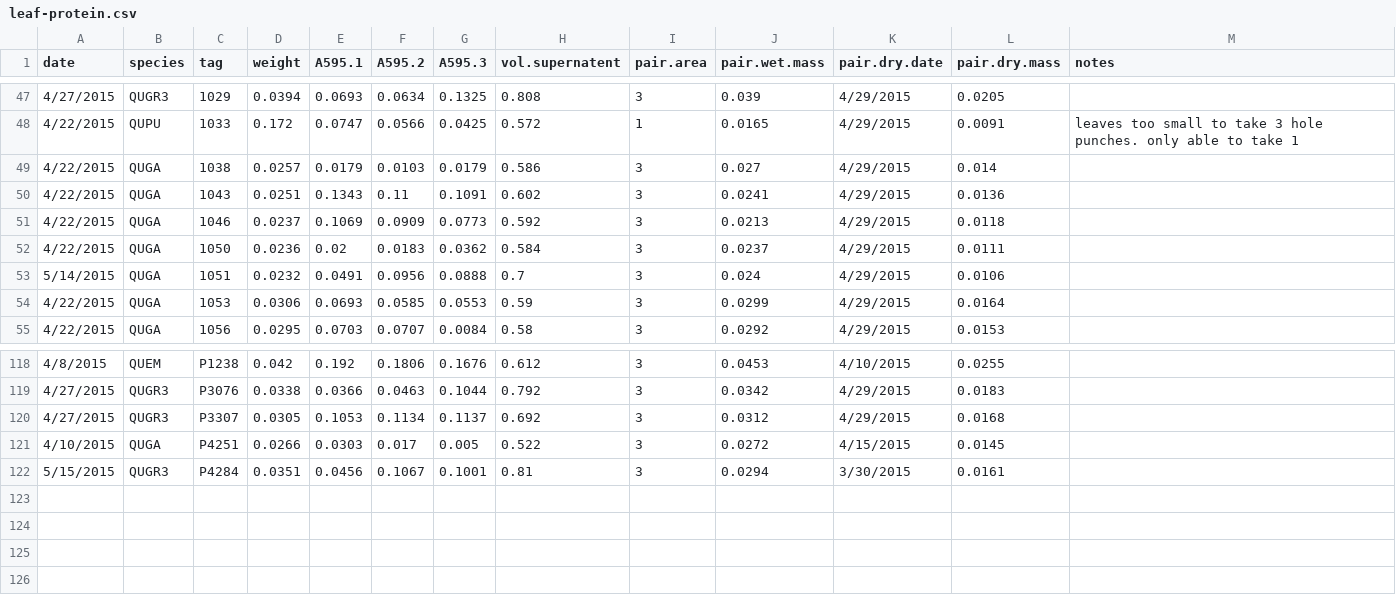
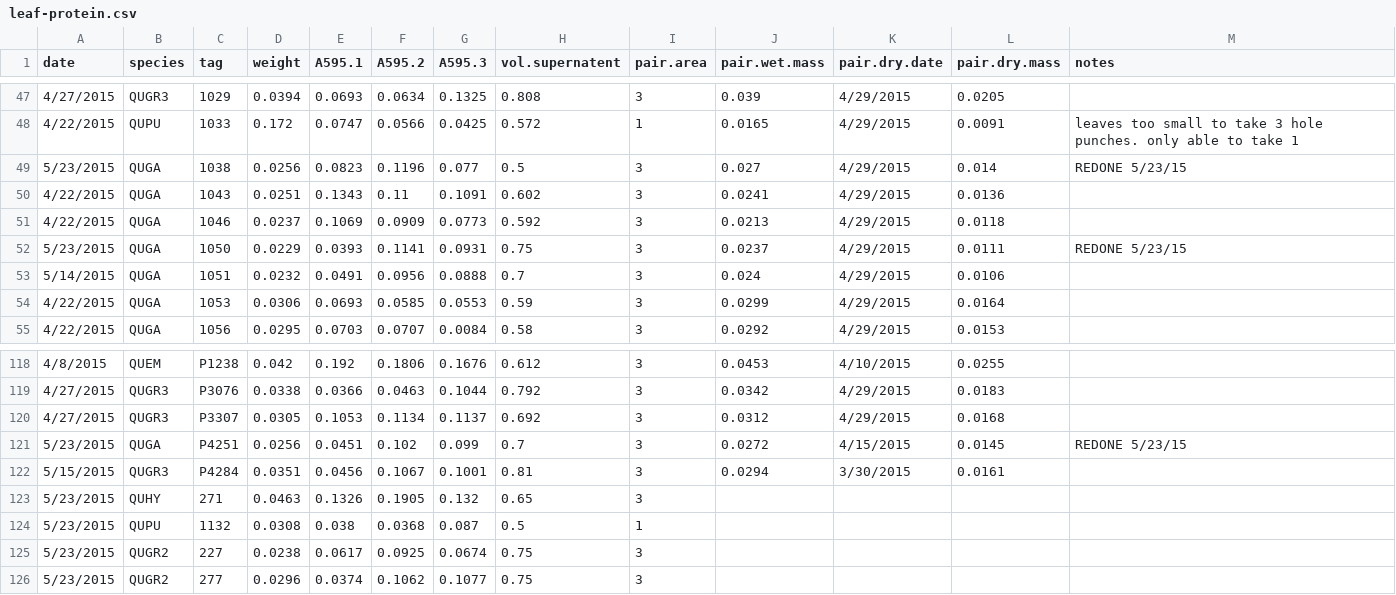
Before and after one commit to schwilklab/CSC-sky-island-forest, a CSV file: data/leaves/leaf-protein.csv, drawn as a sheet; only a part is shown, gaps mark what is left out; the diff covers the shown part only.

Commit message:
Add leaf protein data on redone oak samples

```diff
--- a/data/leaves/leaf-protein.csv
+++ b/data/leaves/leaf-protein.csv
@@ -48,6 +48,6 @@ date,species,tag,weight,A595.1,A595.2,A595.3,vol.supernatent,pair.area,pair.wet.
 4/22/2015,QUPU,1033,0.172,0.0747,0.0566,0.0425,0.572,1,0.0165,4/29/2015,0.0091,leaves too small to take 3 hole punches. only able to take 1
-4/22/2015,QUGA,1038,0.0257,0.0179,0.0103,0.0179,0.586,3,0.027,4/29/2015,0.014,
+5/23/2015,QUGA,1038,0.0256,0.0823,0.1196,0.077,0.5,3,0.027,4/29/2015,0.014,REDONE 5/23/15
 4/22/2015,QUGA,1043,0.0251,0.1343,0.11,0.1091,0.602,3,0.0241,4/29/2015,0.0136,
 4/22/2015,QUGA,1046,0.0237,0.1069,0.0909,0.0773,0.592,3,0.0213,4/29/2015,0.0118,
-4/22/2015,QUGA,1050,0.0236,0.02,0.0183,0.0362,0.584,3,0.0237,4/29/2015,0.0111,
+5/23/2015,QUGA,1050,0.0229,0.0393,0.1141,0.0931,0.75,3,0.0237,4/29/2015,0.0111,REDONE 5/23/15
 5/14/2015,QUGA,1051,0.0232,0.0491,0.0956,0.0888,0.7,3,0.024,4/29/2015,0.0106,
@@ -120,3 +120,7 @@ date,species,tag,weight,A595.1,A595.2,A595.3,vol.supernatent,pair.area,pair.wet.
 4/27/2015,QUGR3,P3307,0.0305,0.1053,0.1134,0.1137,0.692,3,0.0312,4/29/2015,0.0168,
-4/10/2015,QUGA,P4251,0.0266,0.0303,0.017,0.005,0.522,3,0.0272,4/15/2015,0.0145,
+5/23/2015,QUGA,P4251,0.0256,0.0451,0.102,0.099,0.7,3,0.0272,4/15/2015,0.0145,REDONE 5/23/15
 5/15/2015,QUGR3,P4284,0.0351,0.0456,0.1067,0.1001,0.81,3,0.0294,3/30/2015,0.0161,
+5/23/2015,QUHY,271,0.0463,0.1326,0.1905,0.132,0.65,3,,,,
+5/23/2015,QUPU,1132,0.0308,0.038,0.0368,0.087,0.5,1,,,,
+5/23/2015,QUGR2,227,0.0238,0.0617,0.0925,0.0674,0.75,3,,,,
+5/23/2015,QUGR2,277,0.0296,0.0374,0.1062,0.1077,0.75,3,,,,
```
Also changed, not shown: 28 edited cells elsewhere in this file.
